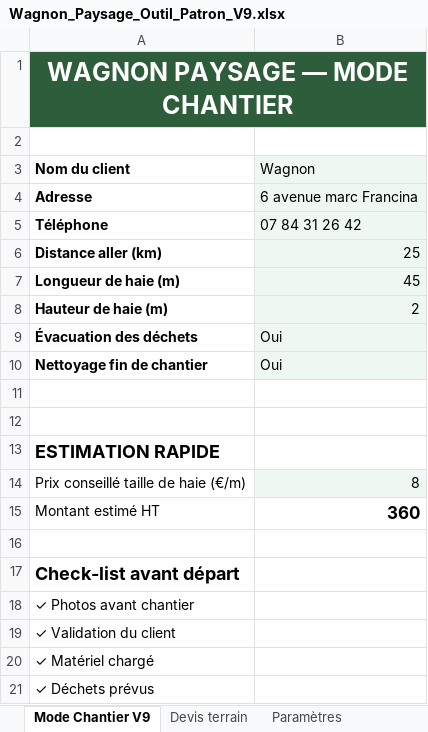
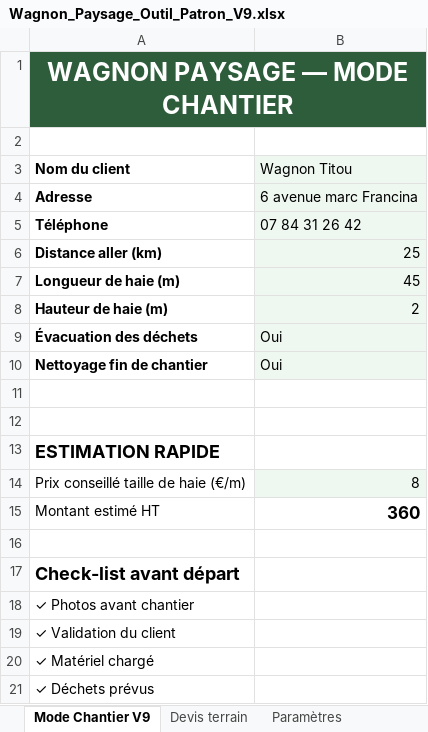
Before and after one commit to wagnonPaysage/wagnon-devis, an Excel workbook: Wagnon_Paysage_Outil_Patron_V9.xlsx, sheet Mode Chantier V9, drawn as a sheet; values as stored, in another font and other column widths than the file's, no borders; the diff names each change by its address in the sheet, - before the commit and + after, or states it on an @@ line.

Commit message:
Excel final

```diff
--- a/Wagnon_Paysage_Outil_Patron_V9.xlsx (sheet Mode Chantier V9)
+++ b/Wagnon_Paysage_Outil_Patron_V9.xlsx (sheet Mode Chantier V9)
-B3: Wagnon
+B3: Wagnon Titou
```
Also changed, not shown: sheet Devis terrain, charts or pictures.
